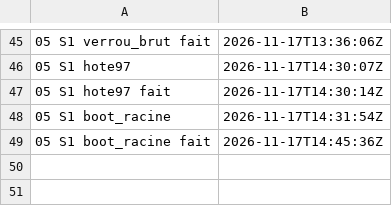
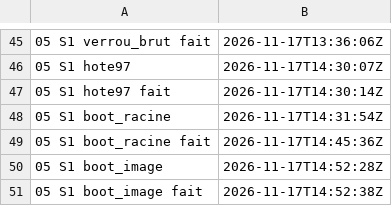
Before and after one commit to gigi206/supply-chain, a TSV file: poc/bricks/05-rpm-mock/resultats/chrono.tsv, drawn as a sheet; only a part is shown, gaps mark what is left out.

Commit message:
Brique 05, S1 : étape boot_image passée (17/11/2026, 14:52:28 à 14:52:38 UTC, « Oui, lance boot_image »), image dérivée dans Zot
essais-05/rocky9-bootstrap@sha256:f0ccf105 (tag :s1, dépôt définitif), digest
égal au passage local ; DI1 à DI5 tenues. Additif à l'ADR 0001. L'image n'est
pas encore utilisée par mock.

```diff
--- a/poc/bricks/05-rpm-mock/resultats/chrono.tsv
+++ b/poc/bricks/05-rpm-mock/resultats/chrono.tsv
@@ -49 +49,3 @@
 05 S1 boot_racine fait	2026-11-17T14:45:36Z	
+05 S1 boot_image	2026-11-17T14:52:28Z	
+05 S1 boot_image fait	2026-11-17T14:52:38Z	
```
Also changed, not shown: 5 other files.
